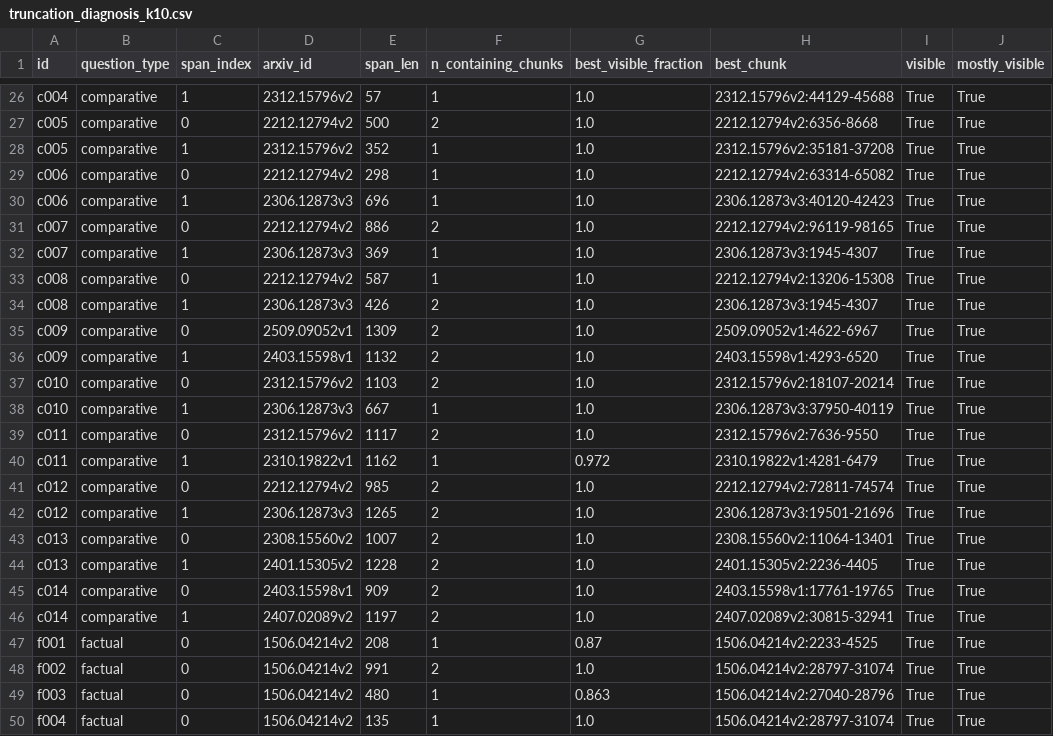
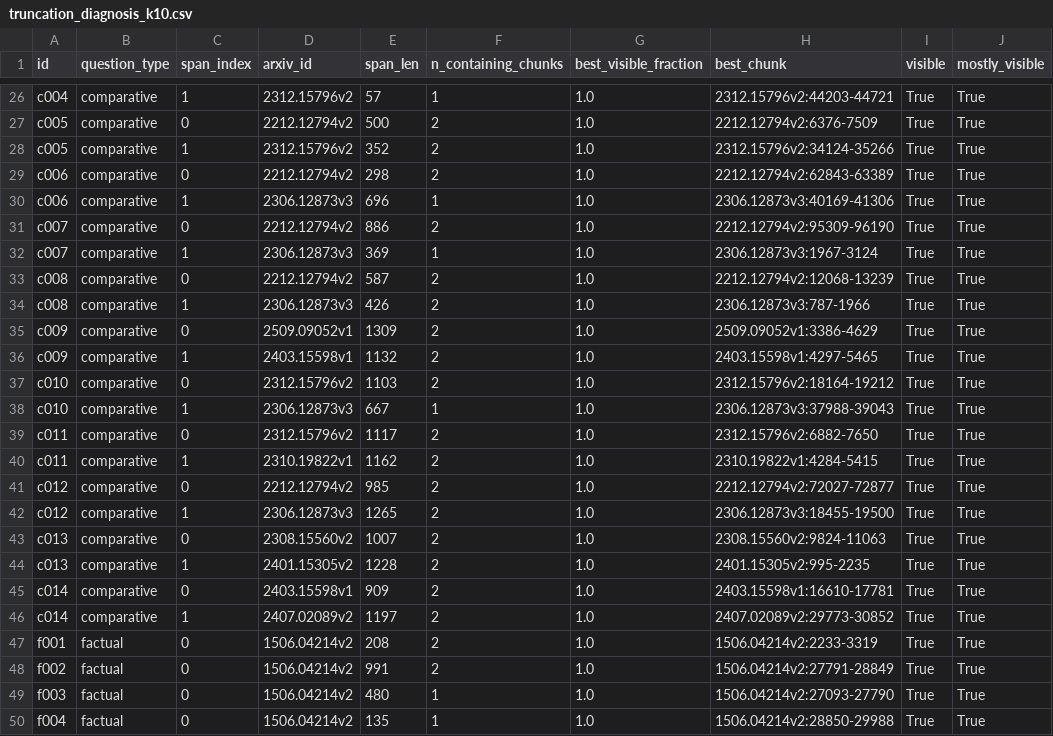
Before and after one commit to roshantariq/rag-evaluation-lab, a CSV file: results/tables/truncation_diagnosis_k10.csv, drawn as a sheet; only a part is shown, gaps mark what is left out; the diff covers the shown part only; the diff names each change by its address in the sheet, - before the commit and + after, or states it on an @@ line.

```diff
--- a/results/tables/truncation_diagnosis_k10.csv
+++ b/results/tables/truncation_diagnosis_k10.csv
-H26 (best_chunk): 2312.15796v2:44129-45688
+H26 (best_chunk): 2312.15796v2:44203-44721
-H27 (best_chunk): 2212.12794v2:6356-8668
+H27 (best_chunk): 2212.12794v2:6376-7509
-F28:F29 (n_containing_chunks): 1
+F28:F29 (n_containing_chunks): 2
-H28 (best_chunk): 2312.15796v2:35181-37208
+H28 (best_chunk): 2312.15796v2:34124-35266
-H29 (best_chunk): 2212.12794v2:63314-65082
+H29 (best_chunk): 2212.12794v2:62843-63389
-H30 (best_chunk): 2306.12873v3:40120-42423
+H30 (best_chunk): 2306.12873v3:40169-41306
-H31 (best_chunk): 2212.12794v2:96119-98165
+H31 (best_chunk): 2212.12794v2:95309-96190
-H32 (best_chunk): 2306.12873v3:1945-4307
+H32 (best_chunk): 2306.12873v3:1967-3124
-F33 (n_containing_chunks): 1
+F33 (n_containing_chunks): 2
-H33 (best_chunk): 2212.12794v2:13206-15308
+H33 (best_chunk): 2212.12794v2:12068-13239
-H34 (best_chunk): 2306.12873v3:1945-4307
+H34 (best_chunk): 2306.12873v3:787-1966
-H35 (best_chunk): 2509.09052v1:4622-6967
+H35 (best_chunk): 2509.09052v1:3386-4629
-H36 (best_chunk): 2403.15598v1:4293-6520
+H36 (best_chunk): 2403.15598v1:4297-5465
-H37 (best_chunk): 2312.15796v2:18107-20214
+H37 (best_chunk): 2312.15796v2:18164-19212
-H38 (best_chunk): 2306.12873v3:37950-40119
+H38 (best_chunk): 2306.12873v3:37988-39043
-H39 (best_chunk): 2312.15796v2:7636-9550
+H39 (best_chunk): 2312.15796v2:6882-7650
-F40 (n_containing_chunks): 1
+F40 (n_containing_chunks): 2
-G40 (best_visible_fraction): 0.972
+G40 (best_visible_fraction): 1.0
-H40 (best_chunk): 2310.19822v1:4281-6479
+H40 (best_chunk): 2310.19822v1:4284-5415
-H41 (best_chunk): 2212.12794v2:72811-74574
+H41 (best_chunk): 2212.12794v2:72027-72877
-H42 (best_chunk): 2306.12873v3:19501-21696
+H42 (best_chunk): 2306.12873v3:18455-19500
-H43 (best_chunk): 2308.15560v2:11064-13401
+H43 (best_chunk): 2308.15560v2:9824-11063
-H44 (best_chunk): 2401.15305v2:2236-4405
+H44 (best_chunk): 2401.15305v2:995-2235
-H45 (best_chunk): 2403.15598v1:17761-19765
+H45 (best_chunk): 2403.15598v1:16610-17781
-H46 (best_chunk): 2407.02089v2:30815-32941
+H46 (best_chunk): 2407.02089v2:29773-30852
-F47 (n_containing_chunks): 1
+F47 (n_containing_chunks): 2
-G47 (best_visible_fraction): 0.87
+G47 (best_visible_fraction): 1.0
-H47 (best_chunk): 1506.04214v2:2233-4525
+H47 (best_chunk): 1506.04214v2:2233-3319
-H48 (best_chunk): 1506.04214v2:28797-31074
+H48 (best_chunk): 1506.04214v2:27791-28849
-G49 (best_visible_fraction): 0.863
+G49 (best_visible_fraction): 1.0
-H49 (best_chunk): 1506.04214v2:27040-28796
+H49 (best_chunk): 1506.04214v2:27093-27790
-H50 (best_chunk): 1506.04214v2:28797-31074
+H50 (best_chunk): 1506.04214v2:28850-29988
```
Also changed, not shown: 129 edited cells elsewhere in this file, results/tables/retrieval_baseline.csv, 9 other files.
